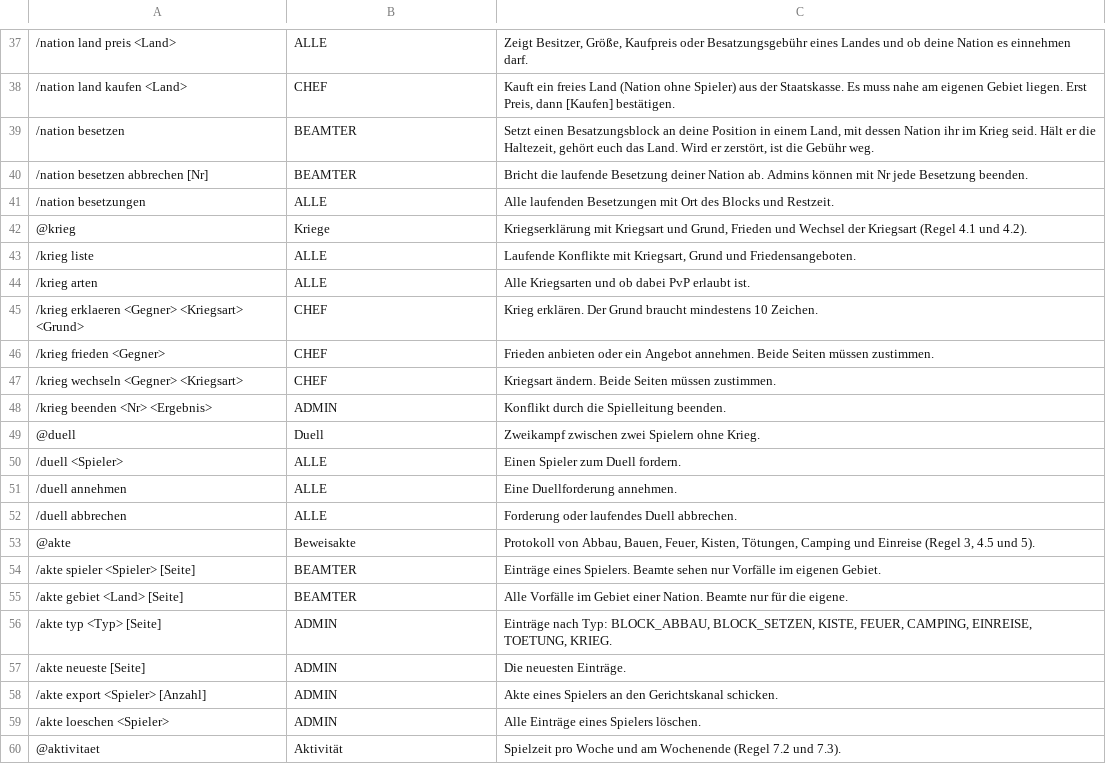
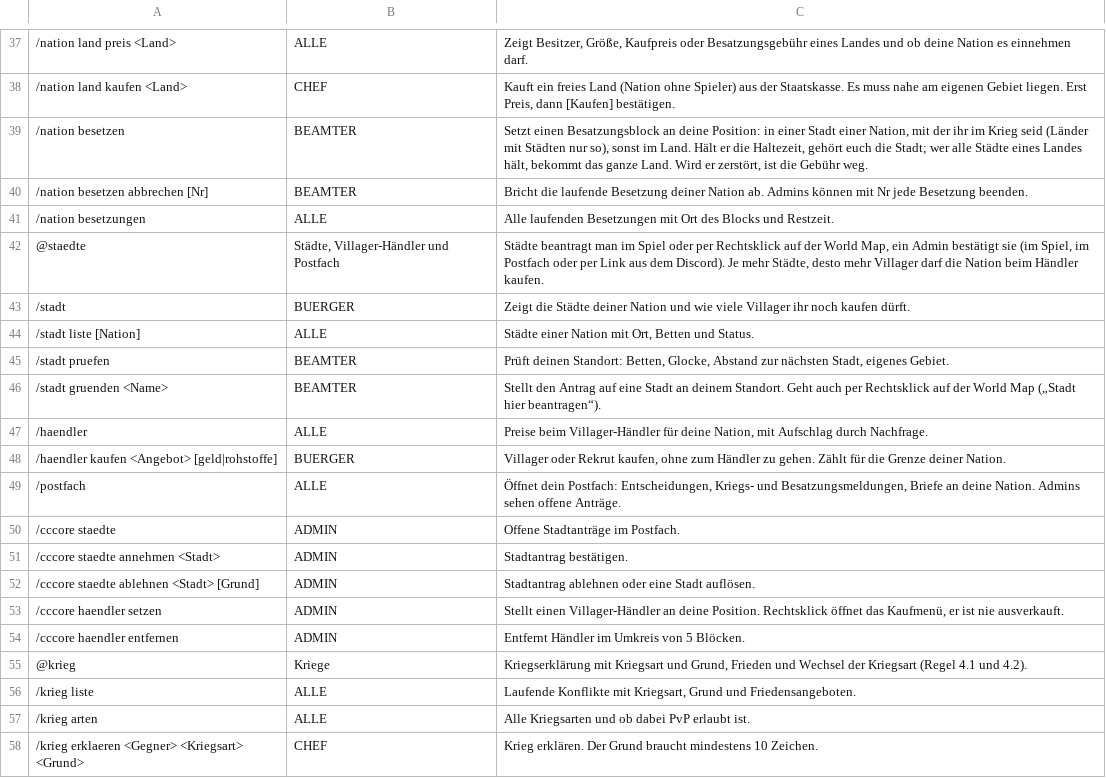
Before and after one commit to NiklasM-foss/Crowns-and-Cannons-Core, a TSV file: src/main/resources/crownscore/commands.tsv, drawn as a sheet; only a part is shown, gaps mark what is left out; the shorter side is filled out with more unchanged rows.

Commit message:
1.5.0 (Zwischenstand): Staedte mit Antrag und Admin-Bestaetigung (Spiel, Postfach, Browser ueber editor/antraege), Staedte auf der Karte, Stadtantrag per Rechtsklick auf der World Map, Eroberung Stadt fuer Stadt, Villager-Haendler, Postfach

```diff
--- a/src/main/resources/crownscore/commands.tsv
+++ b/src/main/resources/crownscore/commands.tsv
@@ -38,5 +38,18 @@
 /nation land kaufen <Land>	CHEF	Kauft ein freies Land (Nation ohne Spieler) aus der Staatskasse. Es muss nahe am eigenen Gebiet liegen. Erst Preis, dann [Kaufen] bestätigen.
-/nation besetzen	BEAMTER	Setzt einen Besatzungsblock an deine Position in einem Land, mit dessen Nation ihr im Krieg seid. Hält er die Haltezeit, gehört euch das Land. Wird er zerstört, ist die Gebühr weg.
+/nation besetzen	BEAMTER	Setzt einen Besatzungsblock an deine Position: in einer Stadt einer Nation, mit der ihr im Krieg seid (Länder mit Städten nur so), sonst im Land. Hält er die Haltezeit, gehört euch die Stadt; wer alle Städte eines Landes hält, bekommt das ganze Land. Wird er zerstört, ist die Gebühr weg.
 /nation besetzen abbrechen [Nr]	BEAMTER	Bricht die laufende Besetzung deiner Nation ab. Admins können mit Nr jede Besetzung beenden.
 /nation besetzungen	ALLE	Alle laufenden Besetzungen mit Ort des Blocks und Restzeit.
+@staedte	Städte, Villager-Händler und Postfach	Städte beantragt man im Spiel oder per Rechtsklick auf der World Map, ein Admin bestätigt sie (im Spiel, im Postfach oder per Link aus dem Discord). Je mehr Städte, desto mehr Villager darf die Nation beim Händler kaufen.
+/stadt	BUERGER	Zeigt die Städte deiner Nation und wie viele Villager ihr noch kaufen dürft.
+/stadt liste [Nation]	ALLE	Städte einer Nation mit Ort, Betten und Status.
+/stadt pruefen	BEAMTER	Prüft deinen Standort: Betten, Glocke, Abstand zur nächsten Stadt, eigenes Gebiet.
+/stadt gruenden <Name>	BEAMTER	Stellt den Antrag auf eine Stadt an deinem Standort. Geht auch per Rechtsklick auf der World Map („Stadt hier beantragen“).
+/haendler	ALLE	Preise beim Villager-Händler für deine Nation, mit Aufschlag durch Nachfrage.
+/haendler kaufen <Angebot> [geld|rohstoffe]	BUERGER	Villager oder Rekrut kaufen, ohne zum Händler zu gehen. Zählt für die Grenze deiner Nation.
+/postfach	ALLE	Öffnet dein Postfach: Entscheidungen, Kriegs- und Besatzungsmeldungen, Briefe an deine Nation. Admins sehen offene Anträge.
+/cccore staedte	ADMIN	Offene Stadtanträge im Postfach.
+/cccore staedte annehmen <Stadt>	ADMIN	Stadtantrag bestätigen.
+/cccore staedte ablehnen <Stadt> [Grund]	ADMIN	Stadtantrag ablehnen oder eine Stadt auflösen.
+/cccore haendler setzen	ADMIN	Stellt einen Villager-Händler an deine Position. Rechtsklick öffnet das Kaufmenü, er ist nie ausverkauft.
+/cccore haendler entfernen	ADMIN	Entfernt Händler im Umkreis von 5 Blöcken.
 @krieg	Kriege	Kriegserklärung mit Kriegsart und Grund, Frieden und Wechsel der Kriegsart (Regel 4.1 und 4.2).
```
Also changed, not shown: 37 other files.
